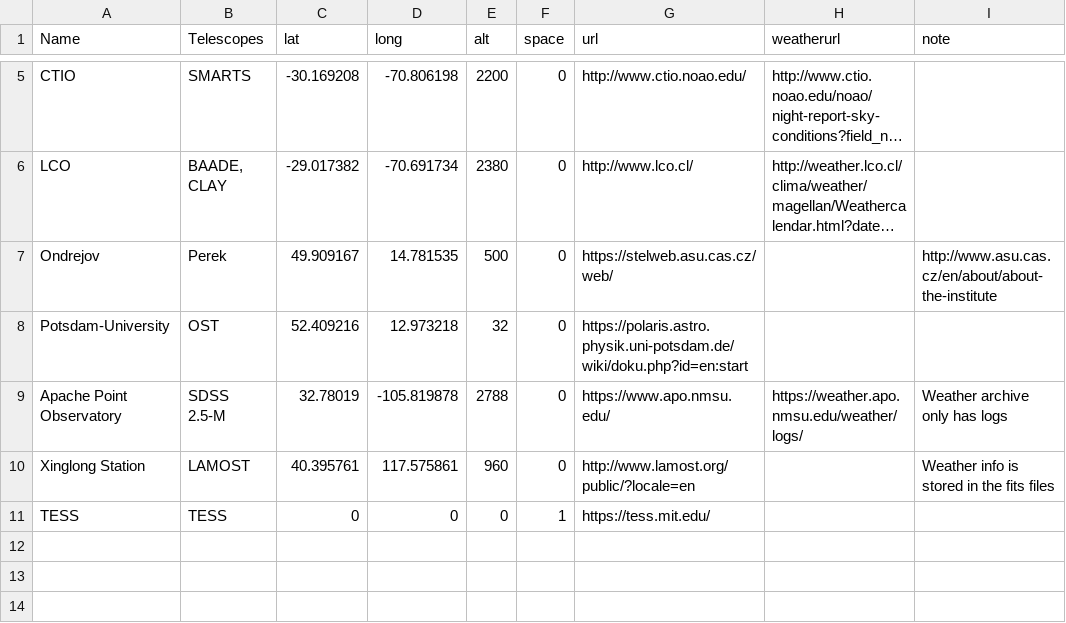
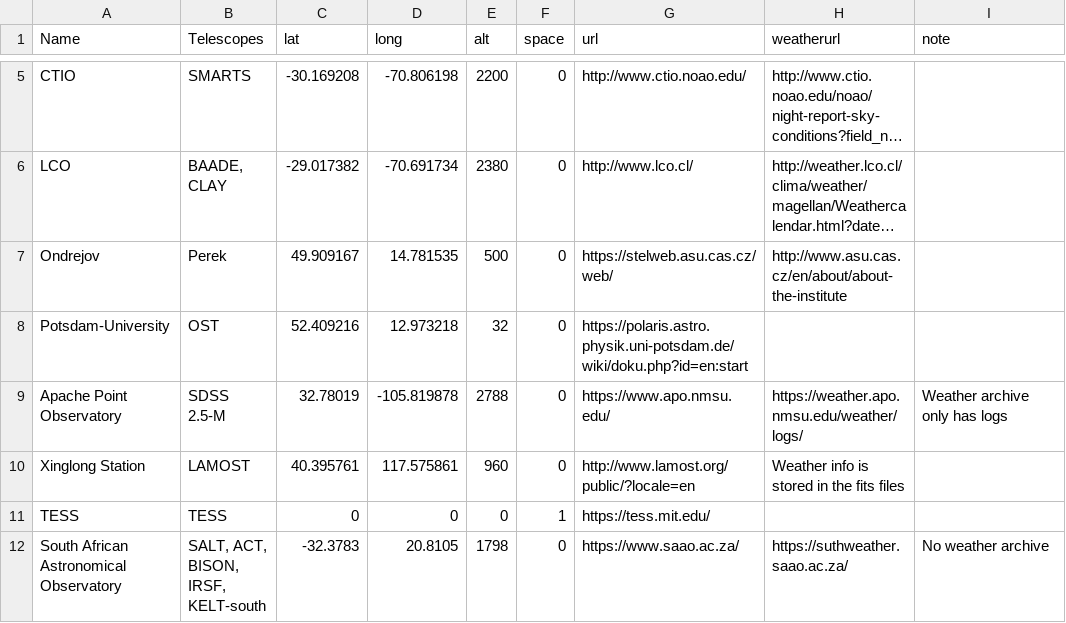
Before and after one commit to vosjo/AOTS, a CSV file: observatories.csv, drawn as a sheet; only a part is shown, gaps mark what is left out; long unchanged cells end in …; the diff names each change by its address in the sheet, - before the commit and + after, or states it on an @@ line.

```diff
--- a/observatories.csv
+++ b/observatories.csv
-H7 (weatherurl): (empty)
+H7 (weatherurl): http://www.asu.cas.cz/en/about/about-the-institute
-I7 (note): http://www.asu.cas.cz/en/about/about-the-institute
+I7 (note): (empty)
-H10 (weatherurl): (empty)
+H10 (weatherurl): Weather info is stored in the fits files
-I10 (note): Weather info is stored in the fits files
+I10 (note): (empty)
+row 12: South African Astronomical Observatory | SALT, ACT, BISON, IRSF, KELT-south | -32.3783 | 20.8105 | 1798 | 0 | https://www.saao.ac.za/ | https://suthweather.saao.ac.za/ | No weather archive
```
Also changed, not shown: 7 other files.
